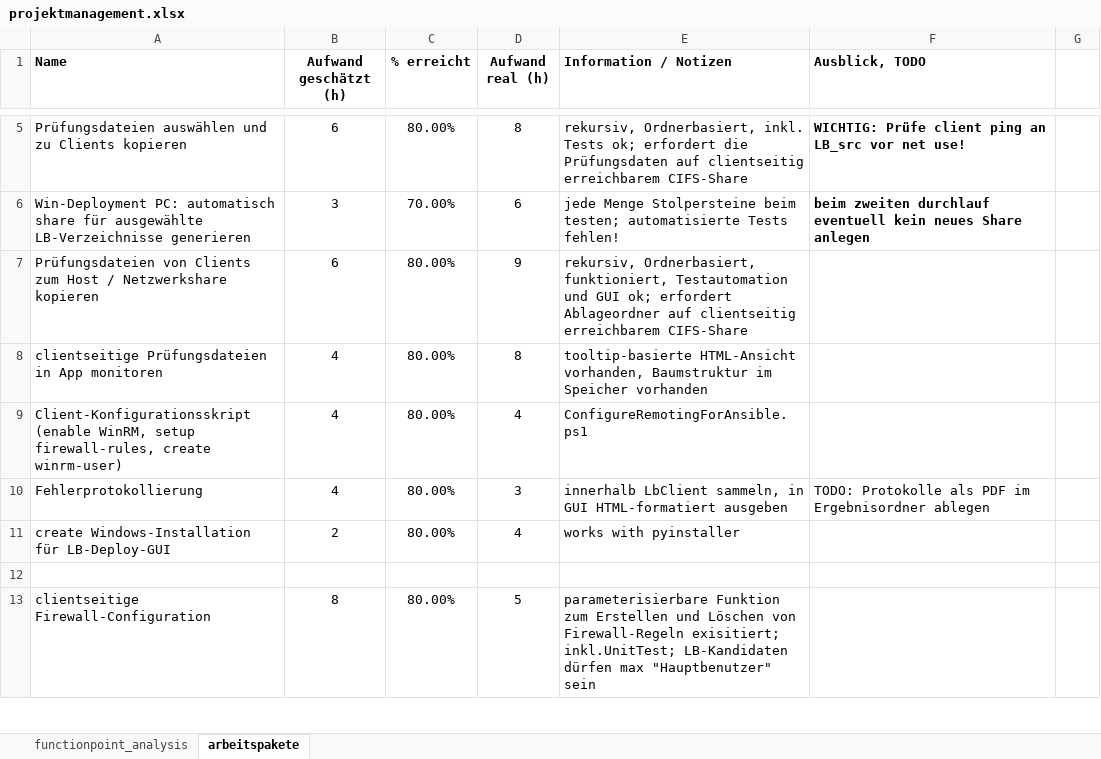
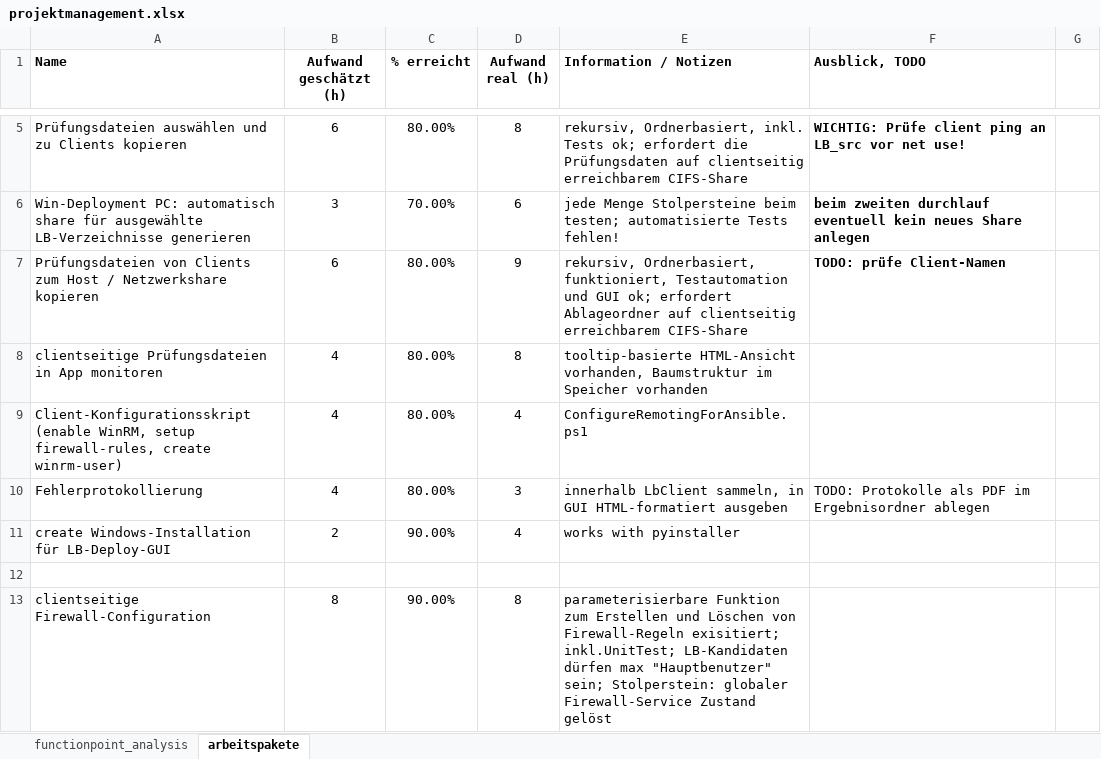
Before and after one commit to greenorca/ECMan, an Excel workbook: projektmanagement.xlsx, sheet arbeitspakete, drawn as a sheet; only a part is shown, gaps mark what is left out; values as stored, in another font and other column widths than the file's, no borders; conditional formats not drawn; the diff covers the shown part only; the diff names each change by its address in the sheet, - before the commit and + after, or states it on an @@ line.

Commit message:
improved Threading with QRunnables, improved and added firewall service functions incl. testing

```diff
--- a/projektmanagement.xlsx (sheet arbeitspakete)
+++ b/projektmanagement.xlsx (sheet arbeitspakete)
-F7 (Ausblick, TODO): (empty)
+F7 (Ausblick, TODO): TODO: prüfe Client-Namen
-C11 (% erreicht): 80.00%
+C11 (% erreicht): 90.00%
-C13 (% erreicht): 80.00%
+C13 (% erreicht): 90.00%
-D13 (Aufwand real (h)): 5
+D13 (Aufwand real (h)): 8
-E13 (Information / Notizen): …max "Hauptbenutzer" sein
+E13 (Information / Notizen): …max "Hauptbenutzer" sein; Stolperstein: globaler Firewall-Service Zustand gelöst
```
Also changed, not shown: 6 edited cells elsewhere in this sheet, 8 other files.
